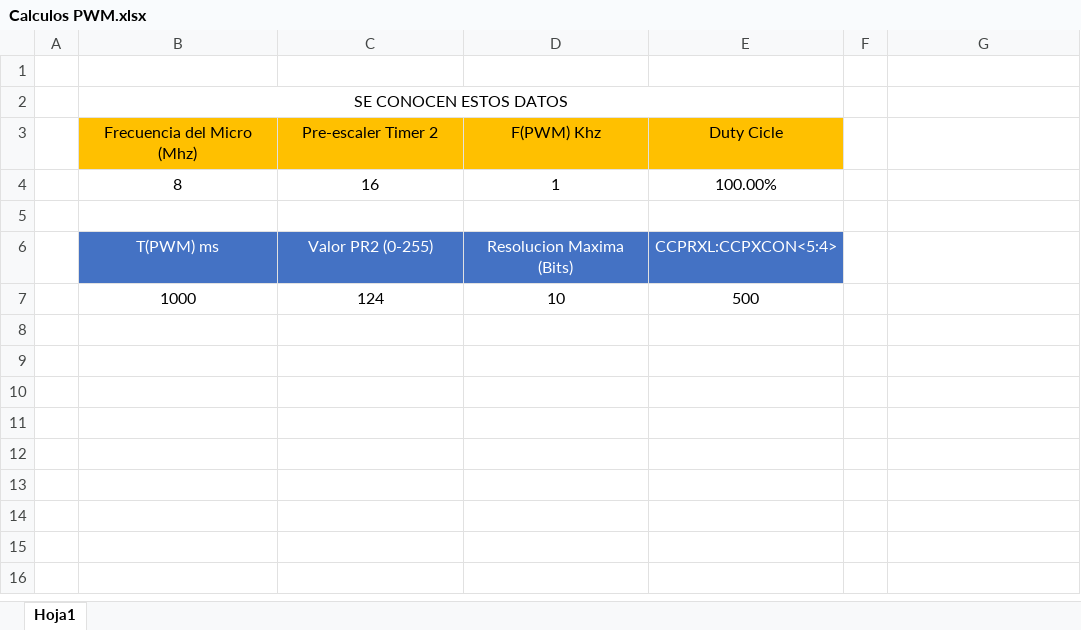
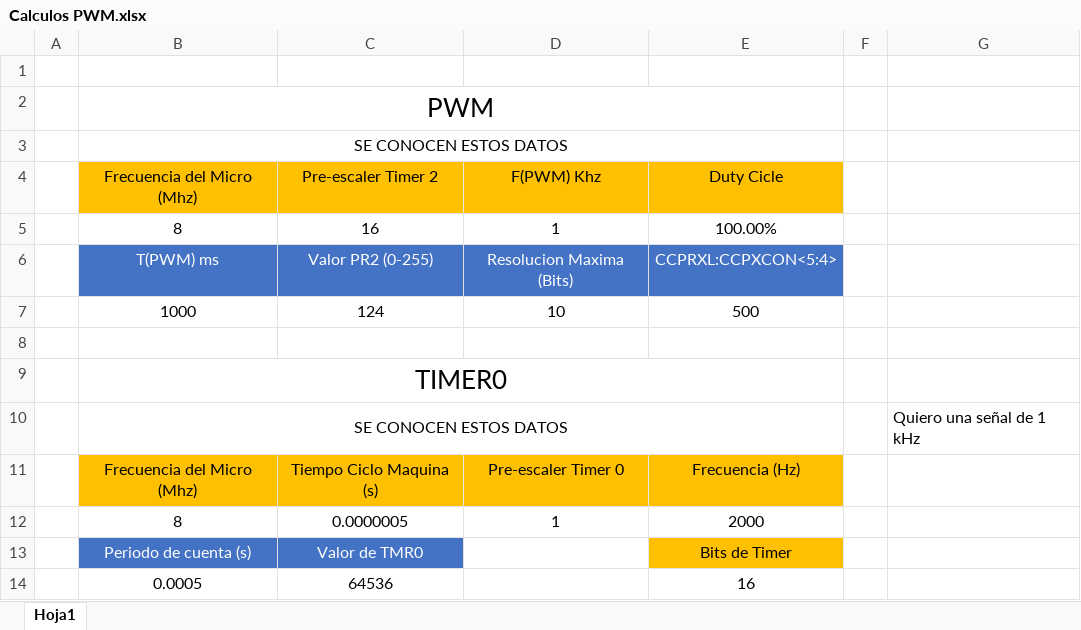
Before and after one commit to JoelZufff/Ing-Automatizacion, an Excel workbook: Recursos/Calculos PWM.xlsx, sheet Hoja1, drawn as a sheet; values as stored, in another font and other column widths than the file's, no borders; conditional formats not drawn; removed rows and columns are numbered as before the commit, all else as after; the diff names each change by its address in the sheet, - before the commit and + after, or states it on an @@ line.

Commit message:
Practica 4: Cree PWM con control de Duty Cicle con timer 0

```diff
--- a/Recursos/Calculos PWM.xlsx (sheet Hoja1)
+++ b/Recursos/Calculos PWM.xlsx (sheet Hoja1)
+row 2:  | PWM
-row 5: (empty)
+row 8: (empty)
+row 9:  | TIMER0
+row 10:  | SE CONOCEN ESTOS DATOS |  |  |  |  | Quiero una señal de 1 kHz
+row 11:  | Frecuencia del Micro (Mhz) | Tiempo Ciclo Maquina (s) | Pre-escaler Timer 0 | Frecuencia (Hz)
+row 12:  | 8 | 0.0000005 | 1 | 2000
+row 13:  | Periodo de cuenta (s) | Valor de TMR0 |  | Bits de Timer
+row 14:  | 0.0005 | 64536 |  | 16
```
Also changed, not shown: 25 other files.
